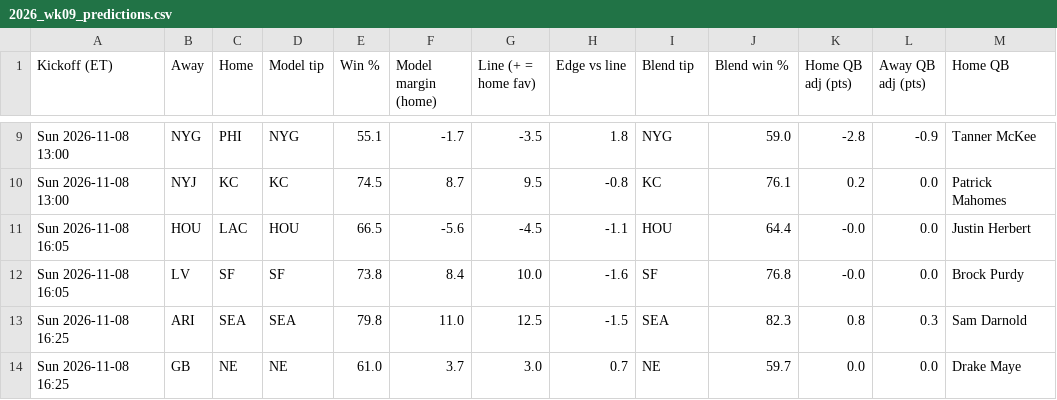
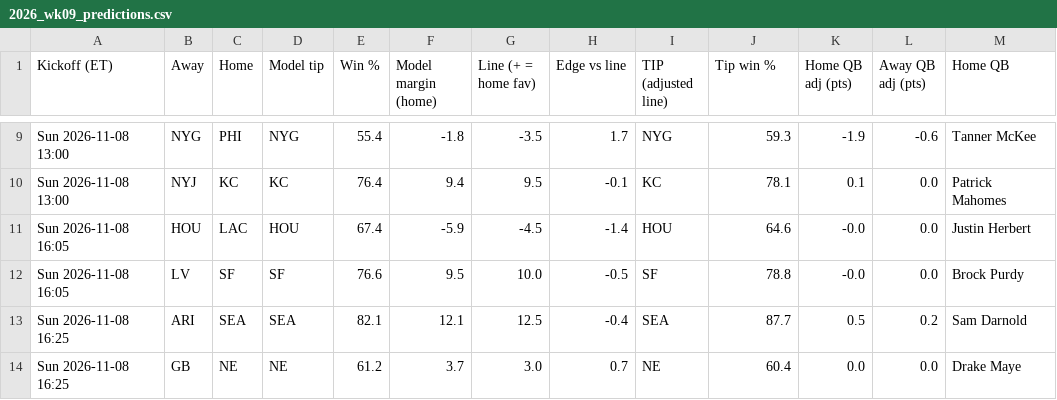
Before and after one commit to THOMASNOONAN155/tios-data, a CSV file: nfl-model/output/2026_wk09_predictions.csv, drawn as a sheet; only a part is shown, gaps mark what is left out; the diff covers the shown part only; the diff names each change by its address in the sheet, - before the commit and + after, or states it on an @@ line.

```diff
--- a/nfl-model/output/2026_wk09_predictions.csv
+++ b/nfl-model/output/2026_wk09_predictions.csv
-I1: Blend tip
+I1: TIP (adjusted line)
-J1: Blend win %
+J1: Tip win %
-E9 (Win %): 55.1
+E9 (Win %): 55.4
-F9 (Model margin (home)): -1.7
+F9 (Model margin (home)): -1.8
-H9 (Edge vs line): 1.8
+H9 (Edge vs line): 1.7
-J9 (Tip win %): 59.0
+J9 (Tip win %): 59.3
-K9 (Home QB adj (pts)): -2.8
+K9 (Home QB adj (pts)): -1.9
-L9 (Away QB adj (pts)): -0.9
+L9 (Away QB adj (pts)): -0.6
-E10 (Win %): 74.5
+E10 (Win %): 76.4
-F10 (Model margin (home)): 8.7
+F10 (Model margin (home)): 9.4
-H10 (Edge vs line): -0.8
+H10 (Edge vs line): -0.1
-J10 (Tip win %): 76.1
+J10 (Tip win %): 78.1
-K10 (Home QB adj (pts)): 0.2
+K10 (Home QB adj (pts)): 0.1
-E11 (Win %): 66.5
+E11 (Win %): 67.4
-F11 (Model margin (home)): -5.6
+F11 (Model margin (home)): -5.9
-H11 (Edge vs line): -1.1
+H11 (Edge vs line): -1.4
-J11 (Tip win %): 64.4
+J11 (Tip win %): 64.6
-E12 (Win %): 73.8
+E12 (Win %): 76.6
-F12 (Model margin (home)): 8.4
+F12 (Model margin (home)): 9.5
-H12 (Edge vs line): -1.6
+H12 (Edge vs line): -0.5
-J12 (Tip win %): 76.8
+J12 (Tip win %): 78.8
-E13 (Win %): 79.8
+E13 (Win %): 82.1
-F13 (Model margin (home)): 11.0
+F13 (Model margin (home)): 12.1
-H13 (Edge vs line): -1.5
+H13 (Edge vs line): -0.4
-J13 (Tip win %): 82.3
+J13 (Tip win %): 87.7
-K13 (Home QB adj (pts)): 0.8
+K13 (Home QB adj (pts)): 0.5
-L13 (Away QB adj (pts)): 0.3
+L13 (Away QB adj (pts)): 0.2
-E14 (Win %): 61.0
+E14 (Win %): 61.2
-J14 (Tip win %): 59.7
+J14 (Tip win %): 60.4
```
Also changed, not shown: 42 edited cells elsewhere in this file, nfl-model/data/qb_games.csv, nfl-model/output/2026_wk09_power_rankings.csv, 25 other files.
